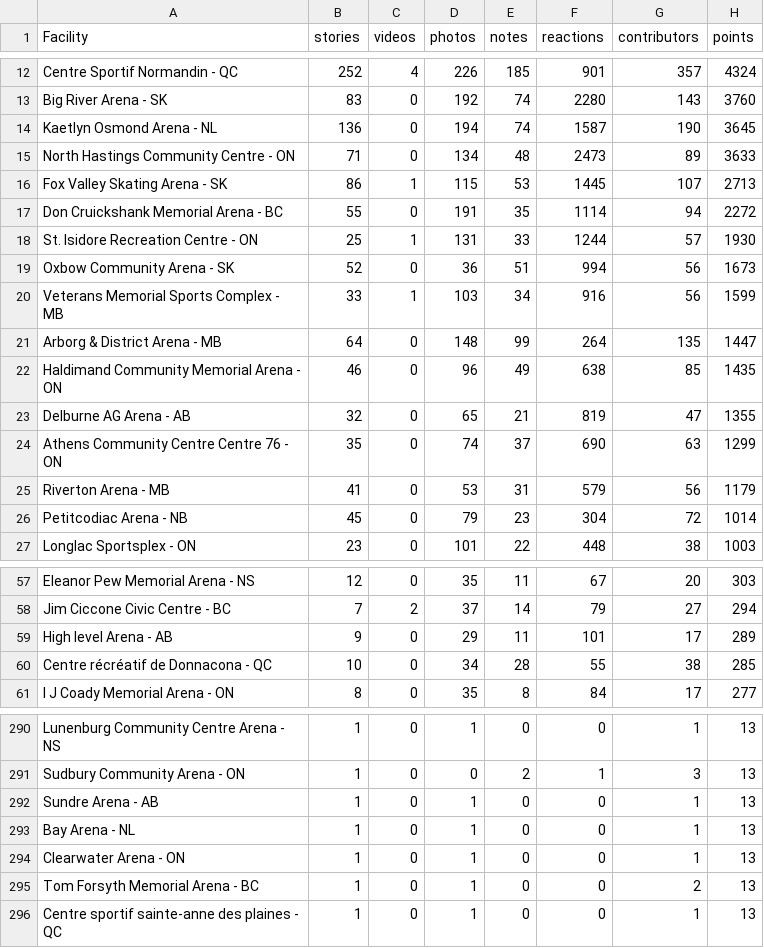
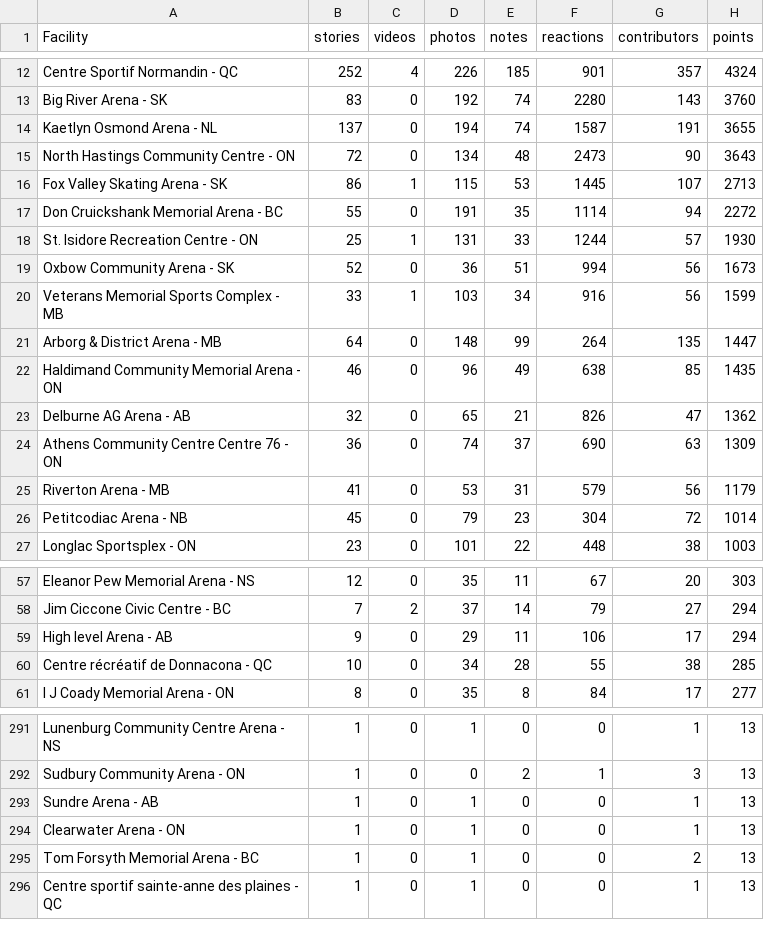
Before and after one commit to madgetr/hockeyville, a CSV file: data/kraft.csv, drawn as a sheet; only a part is shown, gaps mark what is left out; the diff covers the shown part only.

```diff
--- a/data/kraft.csv
+++ b/data/kraft.csv
@@ -13,4 +13,4 @@ Centre Sportif Normandin - QC,252,4,226,185,901,357,4324
 Big River Arena - SK,83,0,192,74,2280,143,3760
-Kaetlyn Osmond Arena - NL,136,0,194,74,1587,190,3645
-North Hastings Community Centre - ON,71,0,134,48,2473,89,3633
+Kaetlyn Osmond Arena - NL,137,0,194,74,1587,191,3655
+North Hastings Community Centre - ON,72,0,134,48,2473,90,3643
 Fox Valley Skating Arena - SK,86,1,115,53,1445,107,2713
@@ -22,4 +22,4 @@ Arborg & District Arena - MB,64,0,148,99,264,135,1447
 Haldimand Community Memorial Arena - ON,46,0,96,49,638,85,1435
-Delburne AG Arena - AB,32,0,65,21,819,47,1355
-Athens Community Centre Centre 76 - ON,35,0,74,37,690,63,1299
+Delburne AG Arena - AB,32,0,65,21,826,47,1362
+Athens Community Centre Centre 76 - ON,36,0,74,37,690,63,1309
 Riverton Arena - MB,41,0,53,31,579,56,1179
@@ -58,3 +58,3 @@ Eleanor Pew Memorial Arena - NS,12,0,35,11,67,20,303
 Jim Ciccone Civic Centre - BC,7,2,37,14,79,27,294
-High level  Arena - AB,9,0,29,11,101,17,289
+High level  Arena - AB,9,0,29,11,106,17,294
 Centre récréatif de Donnacona - QC,10,0,34,28,55,38,285
@@ -292,3 +293,2 @@ Sudbury Community Arena - ON,1,0,0,2,1,3,13
 Sundre Arena - AB,1,0,1,0,0,1,13
-Bay Arena - NL,1,0,1,0,0,1,13
 Clearwater Arena - ON,1,0,1,0,0,1,13
```
Also changed, not shown: 3 added rows, 2 removed rows and 14 edited cells elsewhere in this file, data/kraft_facilities.csv, 4 other files.
